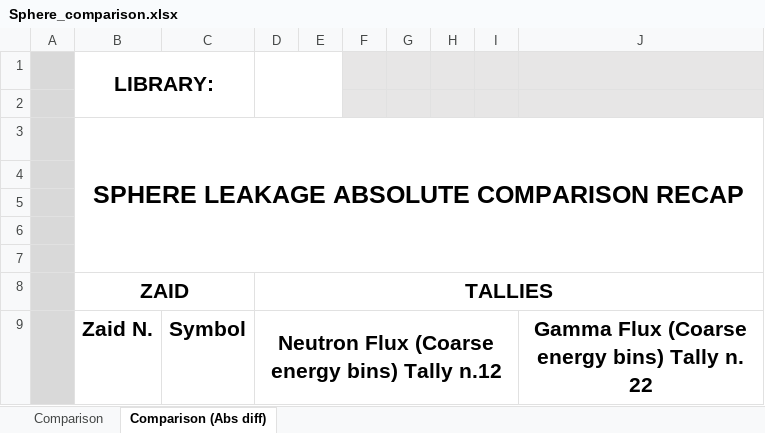
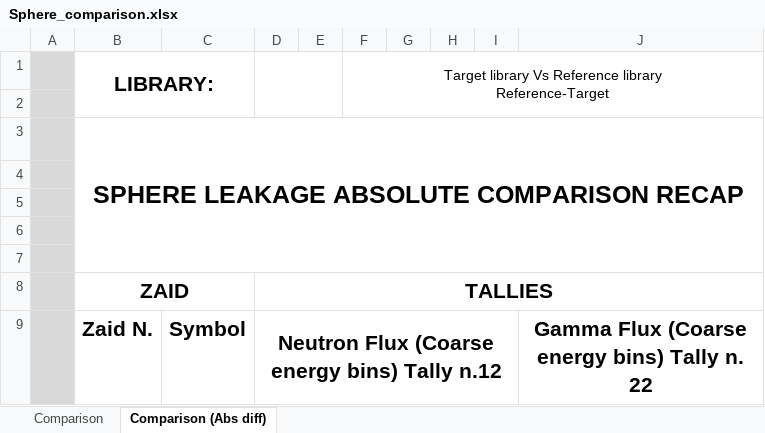
Before and after one commit to JADE-V-V/JADE, an Excel workbook: Templates/Sphere_comparison.xlsx, sheet Comparison (Abs diff), drawn as a sheet; values as stored, in another font and other column widths than the file's, no borders; conditional formats not drawn; ↵ is a line break in a cell; the diff names each change by its address in the sheet, - before the commit and + after, or states it on an @@ line.

```diff
--- a/Templates/Sphere_comparison.xlsx (sheet Comparison (Abs diff))
+++ b/Templates/Sphere_comparison.xlsx (sheet Comparison (Abs diff))
-F1: (empty)
+F1: Target library Vs Reference library ↵ Reference-Target
-F1:J2 fill: #E7E6E6
+F1:J2 fill: none
+F1:J2 merged
```
Also changed, not shown: sheet Comparison, Templates/Generic_comparison.xlsx, 4 other files.
